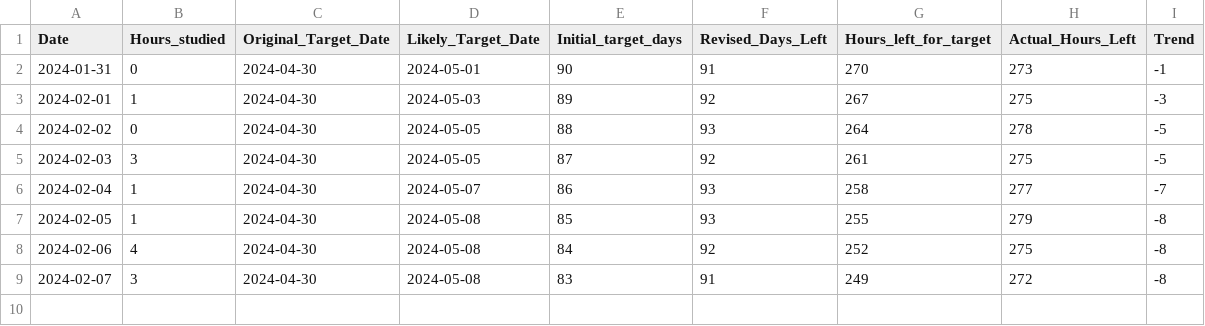
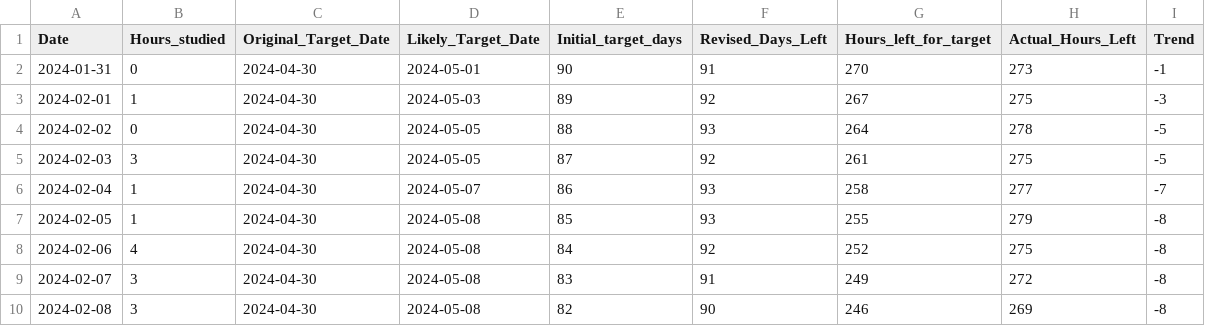
Before and after one commit to praveenpy273/Did_You_Study, a CSV file: test_study_tracker.csv, drawn as a sheet.

Commit message:
modified code to update values in existing rowwhen date is already present as previous code was giving incorrect results

```diff
--- a/test_study_tracker.csv
+++ b/test_study_tracker.csv
@@ -9 +9,2 @@ Date,Hours_studied,Original_Target_Date,Likely_Target_Date,Initial_target_days,R
 2024-02-07,3,2024-04-30,2024-05-08,83,91,249,272,-8
+2024-02-08,3,2024-04-30,2024-05-08,82,90,246,269,-8
```
Also changed, not shown: 1 other file.
